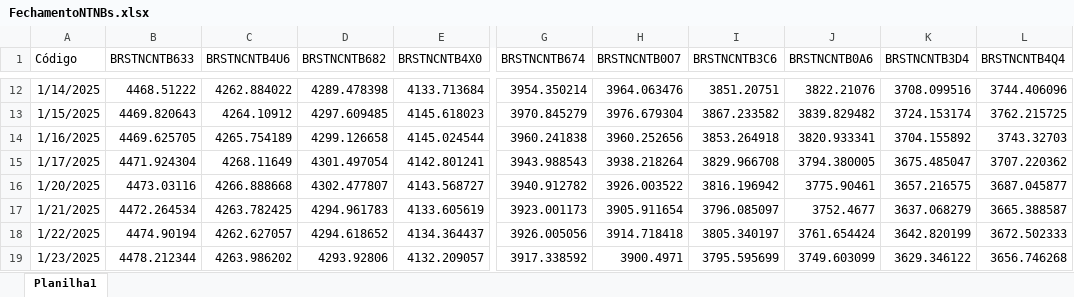
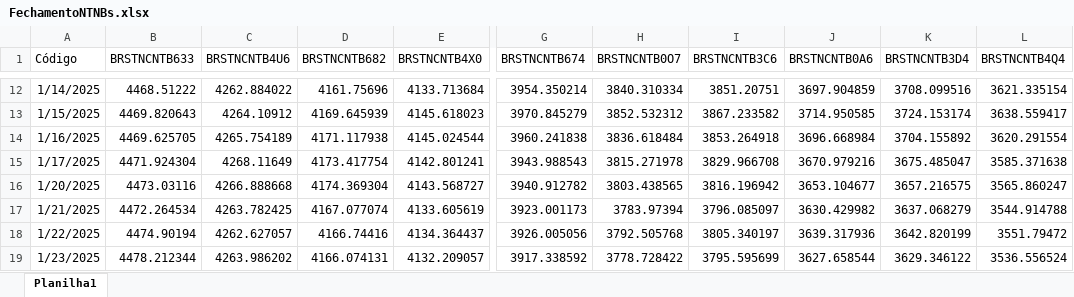
Before and after one commit to AFINVEST/Projeto-Gestao-Risco, an Excel workbook: Dados/FechamentoNTNBs.xlsx, sheet Planilha1, drawn as a sheet; only a part is shown, gaps mark what is left out; values as stored, in another font and other column widths than the file's, no borders; the diff covers the shown part only; the diff names each change by its address in the sheet, - before the commit and + after, or states it on an @@ line.

```diff
--- a/Dados/FechamentoNTNBs.xlsx (sheet Planilha1)
+++ b/Dados/FechamentoNTNBs.xlsx (sheet Planilha1)
-D12 (BRSTNCNTB682): 4289.478398
+D12 (BRSTNCNTB682): 4161.75696
-H12 (BRSTNCNTB0O7): 3964.063476
+H12 (BRSTNCNTB0O7): 3840.310334
-J12 (BRSTNCNTB0A6): 3822.21076
+J12 (BRSTNCNTB0A6): 3697.904859
-L12 (BRSTNCNTB4Q4): 3744.406096
+L12 (BRSTNCNTB4Q4): 3621.335154
-D13 (BRSTNCNTB682): 4297.609485
+D13 (BRSTNCNTB682): 4169.645939
-H13 (BRSTNCNTB0O7): 3976.679304
+H13 (BRSTNCNTB0O7): 3852.532312
-J13 (BRSTNCNTB0A6): 3839.829482
+J13 (BRSTNCNTB0A6): 3714.950585
-L13 (BRSTNCNTB4Q4): 3762.215725
+L13 (BRSTNCNTB4Q4): 3638.559417
-D14 (BRSTNCNTB682): 4299.126658
+D14 (BRSTNCNTB682): 4171.117938
-H14 (BRSTNCNTB0O7): 3960.252656
+H14 (BRSTNCNTB0O7): 3836.618484
-J14 (BRSTNCNTB0A6): 3820.933341
+J14 (BRSTNCNTB0A6): 3696.668984
-L14 (BRSTNCNTB4Q4): 3743.32703
+L14 (BRSTNCNTB4Q4): 3620.291554
-D15 (BRSTNCNTB682): 4301.497054
+D15 (BRSTNCNTB682): 4173.417754
-H15 (BRSTNCNTB0O7): 3938.218264
+H15 (BRSTNCNTB0O7): 3815.271978
-J15 (BRSTNCNTB0A6): 3794.380005
+J15 (BRSTNCNTB0A6): 3670.979216
-L15 (BRSTNCNTB4Q4): 3707.220362
+L15 (BRSTNCNTB4Q4): 3585.371638
-D16 (BRSTNCNTB682): 4302.477807
+D16 (BRSTNCNTB682): 4174.369304
-H16 (BRSTNCNTB0O7): 3926.003522
+H16 (BRSTNCNTB0O7): 3803.438565
-J16 (BRSTNCNTB0A6): 3775.90461
+J16 (BRSTNCNTB0A6): 3653.104677
-L16 (BRSTNCNTB4Q4): 3687.045877
+L16 (BRSTNCNTB4Q4): 3565.860247
-D17 (BRSTNCNTB682): 4294.961783
+D17 (BRSTNCNTB682): 4167.077074
-H17 (BRSTNCNTB0O7): 3905.911654
+H17 (BRSTNCNTB0O7): 3783.97394
-J17 (BRSTNCNTB0A6): 3752.4677
+J17 (BRSTNCNTB0A6): 3630.429982
-L17 (BRSTNCNTB4Q4): 3665.388587
+L17 (BRSTNCNTB4Q4): 3544.914788
-D18 (BRSTNCNTB682): 4294.618652
+D18 (BRSTNCNTB682): 4166.74416
-H18 (BRSTNCNTB0O7): 3914.718418
+H18 (BRSTNCNTB0O7): 3792.505768
-J18 (BRSTNCNTB0A6): 3761.654424
+J18 (BRSTNCNTB0A6): 3639.317936
-L18 (BRSTNCNTB4Q4): 3672.502333
+L18 (BRSTNCNTB4Q4): 3551.79472
-D19 (BRSTNCNTB682): 4293.92806
+D19 (BRSTNCNTB682): 4166.074131
-H19 (BRSTNCNTB0O7): 3900.4971
+H19 (BRSTNCNTB0O7): 3778.728422
-J19 (BRSTNCNTB0A6): 3749.603099
+J19 (BRSTNCNTB0A6): 3627.658544
-L19 (BRSTNCNTB4Q4): 3656.746268
+L19 (BRSTNCNTB4Q4): 3536.556524
```
Also changed, not shown: 44 added rows and 288 edited cells elsewhere in this sheet, 9 other files.
